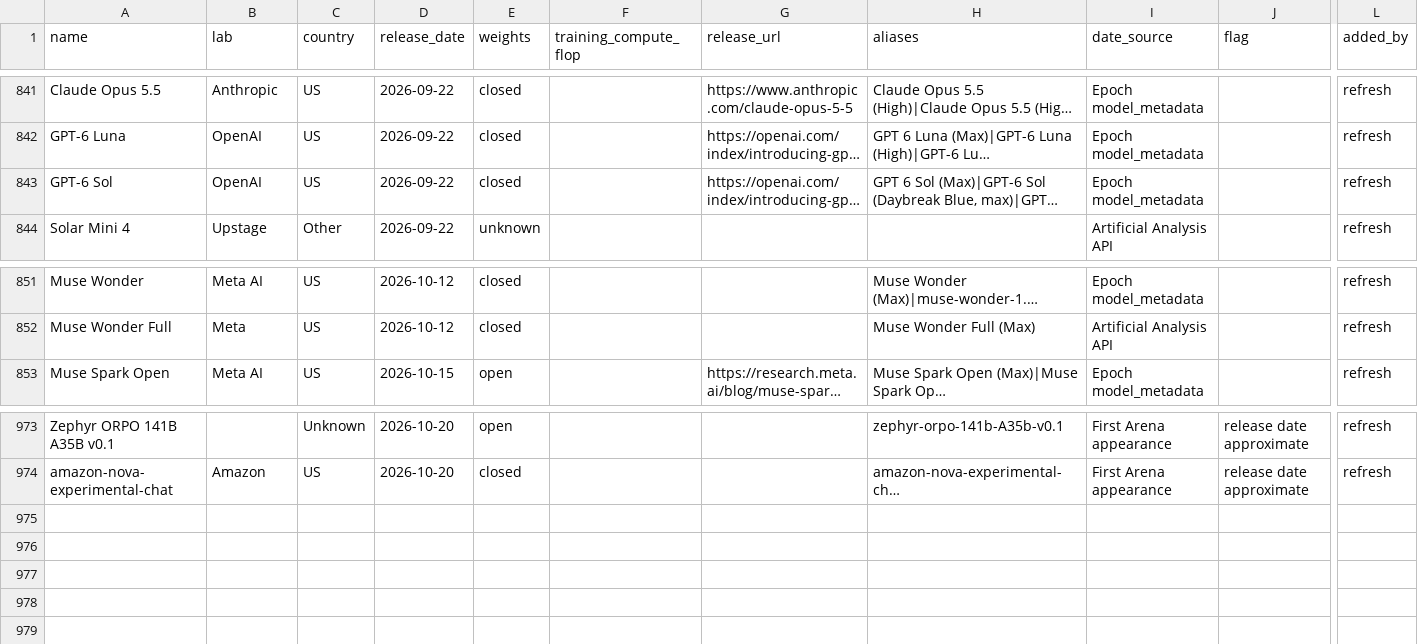
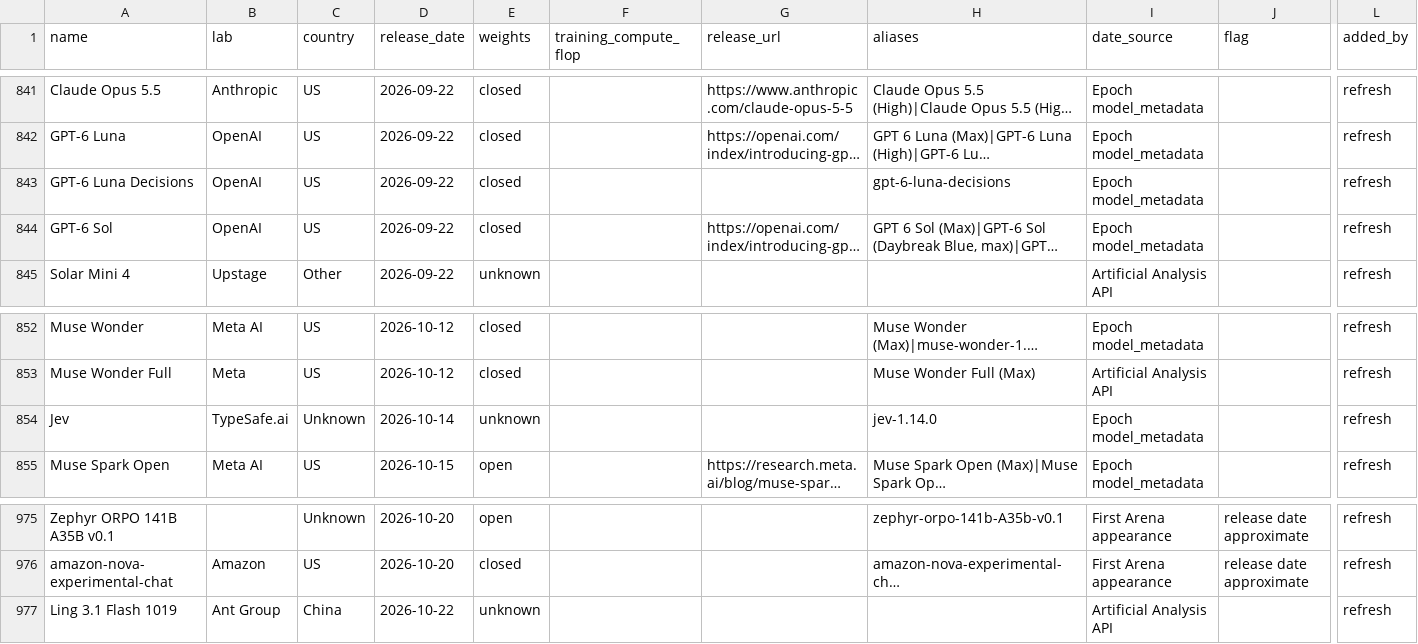
Before and after one commit to JackZamora1/us-china-ai-gap, a CSV file: data/models.csv, drawn as a sheet; only a part is shown, gaps mark what is left out; long unchanged cells end in …; rows hold the shown columns only; the diff names each change by its address in the sheet, - before the commit and + after, or states it on an @@ line.

```diff
--- a/data/models.csv
+++ b/data/models.csv
+row 843: GPT-6 Luna Decisions | OpenAI | US | 2026-09-22 | closed |  |  | gpt-6-luna-decisions | Epoch model_metadata |  | refresh
+row 854: Jev | TypeSafe.ai | Unknown | 2026-10-14 | unknown |  |  | jev-1.14.0 | Epoch model_metadata |  | refresh
+row 977: Ling 3.1 Flash 1019 | Ant Group | China | 2026-10-22 | unknown |  |  |  | Artificial Analysis API |  | refresh
```
Also changed, not shown: data/benchmarks.csv, data/chips.csv, 6 other files.
